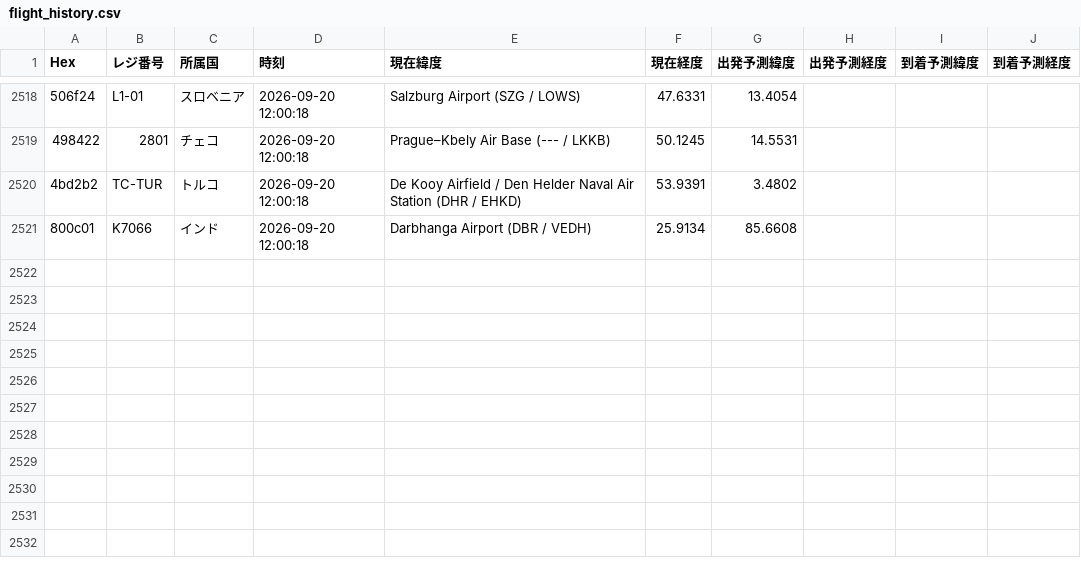
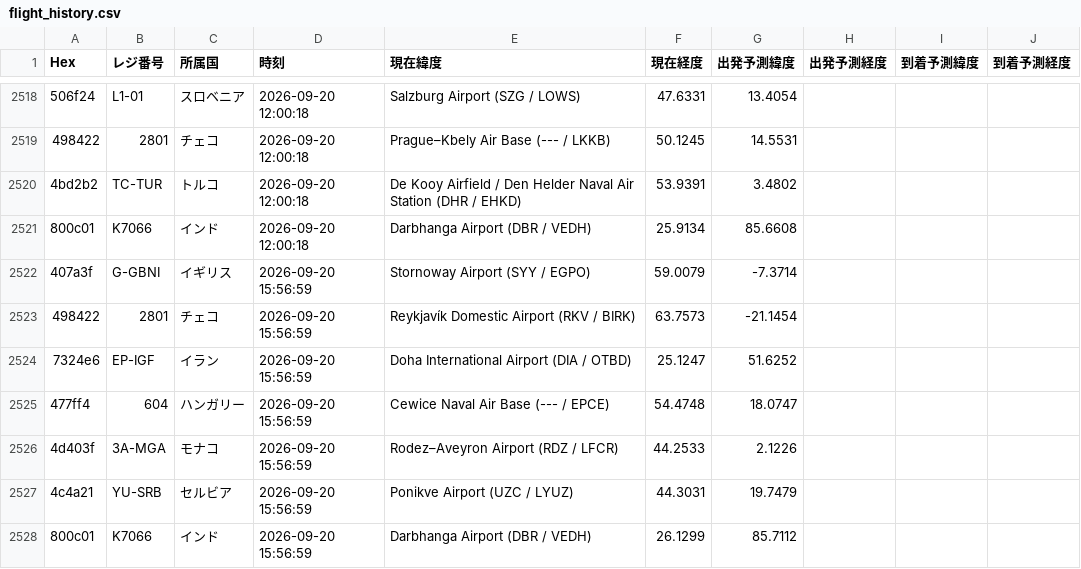
Before and after one commit to wata9857-ops/airtraking, a CSV file: flight_history.csv, drawn as a sheet; only a part is shown, gaps mark what is left out; the diff names each change by its address in the sheet, - before the commit and + after, or states it on an @@ line.

```diff
--- a/flight_history.csv
+++ b/flight_history.csv
+row 2522: 407a3f | G-GBNI | イギリス | 2026-09-20 15:56:59 | Stornoway Airport (SYY / EGPO) | 59.0079 | -7.3714
+row 2523: 498422 | 2801 | チェコ | 2026-09-20 15:56:59 | Reykjavík Domestic Airport (RKV / BIRK) | 63.7573 | -21.1454
+row 2524: 7324e6 | EP-IGF | イラン | 2026-09-20 15:56:59 | Doha International Airport (DIA / OTBD) | 25.1247 | 51.6252
+row 2525: 477ff4 | 604 | ハンガリー | 2026-09-20 15:56:59 | Cewice Naval Air Base (--- / EPCE) | 54.4748 | 18.0747
+row 2526: 4d403f | 3A-MGA | モナコ | 2026-09-20 15:56:59 | Rodez–Aveyron Airport (RDZ / LFCR) | 44.2533 | 2.1226
+row 2527: 4c4a21 | YU-SRB | セルビア | 2026-09-20 15:56:59 | Ponikve Airport (UZC / LYUZ) | 44.3031 | 19.7479
+row 2528: 800c01 | K7066 | インド | 2026-09-20 15:56:59 | Darbhanga Airport (DBR / VEDH) | 26.1299 | 85.7112
```
